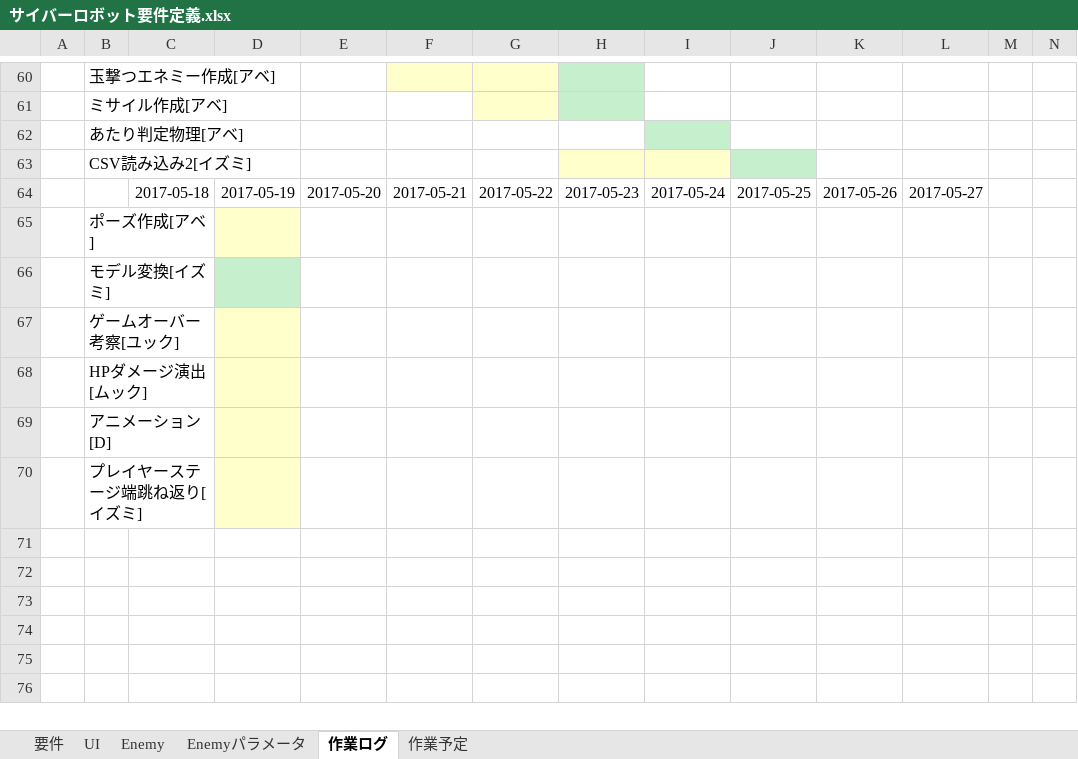
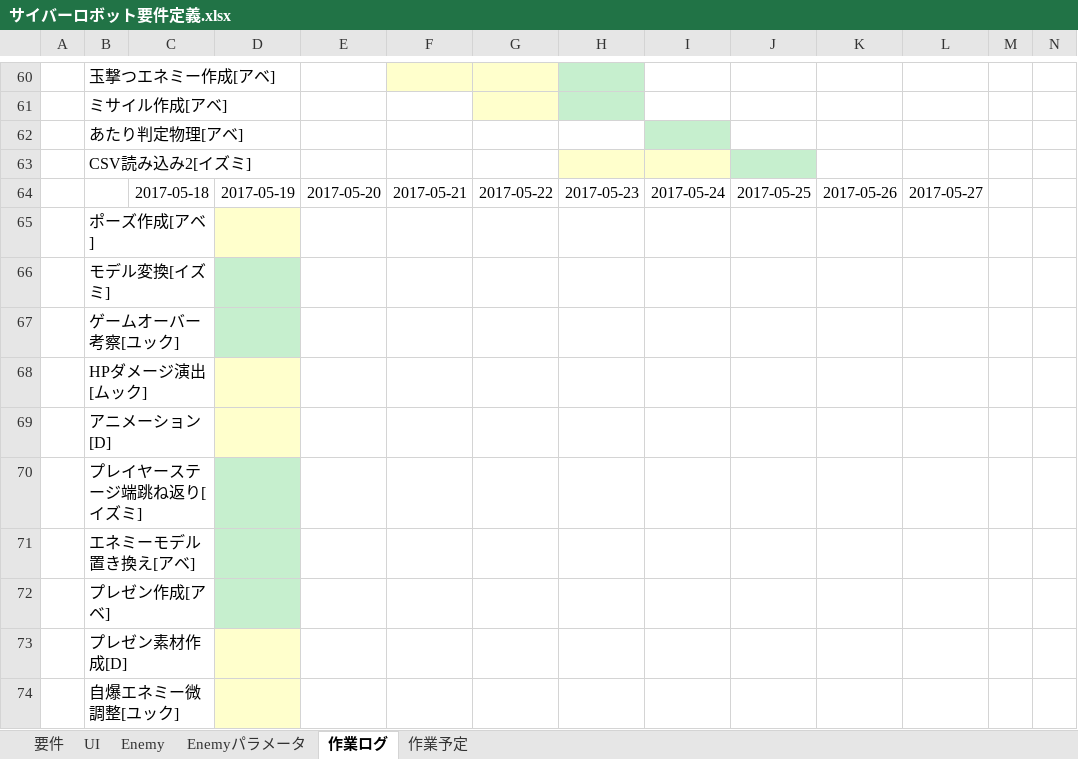
Before and after one commit to MTakeMuraT/A_Team2017Zenki, an Excel workbook: サイバーロボット要件定義.xlsx, sheet 作業ログ, drawn as a sheet; only a part is shown, gaps mark what is left out; values as stored, in another font and other column widths than the file's, no borders; rows hold the shown columns only; the diff names each change by its address in the sheet, - before the commit and + after, or states it on an @@ line.

```diff
--- a/サイバーロボット要件定義.xlsx (sheet 作業ログ)
+++ b/サイバーロボット要件定義.xlsx (sheet 作業ログ)
-D67 fill: #FFFFCC
+D67 fill: #C6EFCE
-D70 fill: #FFFFCC
+D70 fill: #C6EFCE
+row 71:  | エネミーモデル置き換え[アベ]
+row 72:  | プレゼン作成[アベ]
+row 73:  | プレゼン素材作成[D]
+row 74:  | 自爆エネミー微調整[ユック]
```
Also changed, not shown: 7 other files.
